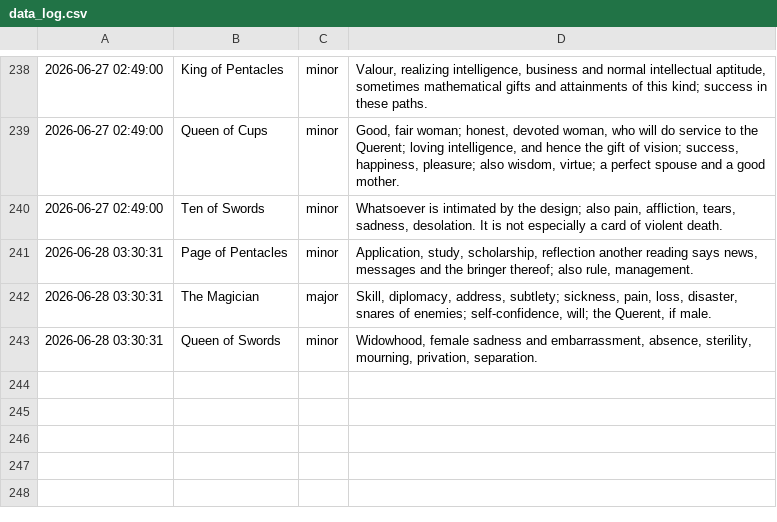
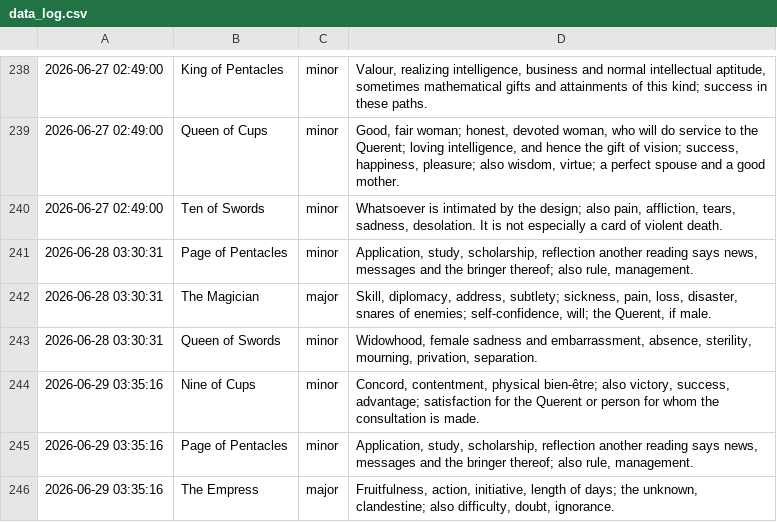
Before and after one commit to prakhar-upadhyay/Daily-Tarot-Scrapper, a CSV file: data_log.csv, drawn as a sheet; only a part is shown, gaps mark what is left out.

```diff
--- a/data_log.csv
+++ b/data_log.csv
@@ -243 +243,4 @@
 2026-06-28 03:30:31,Queen of Swords,minor,"Widowhood, female sadness and embarrassment, absence, sterility, mourning, privation, separation."
+2026-06-29 03:35:16,Nine of Cups,minor,"Concord, contentment, physical bien-être; also victory, success, advantage; satisfaction for the Querent or person for whom the consultation is made."
+2026-06-29 03:35:16,Page of Pentacles,minor,"Application, study, scholarship, reflection another reading says news, messages and the bringer thereof; also rule, management."
+2026-06-29 03:35:16,The Empress,major,"Fruitfulness, action, initiative, length of days; the unknown, clandestine; also difficulty, doubt, ignorance."
```
